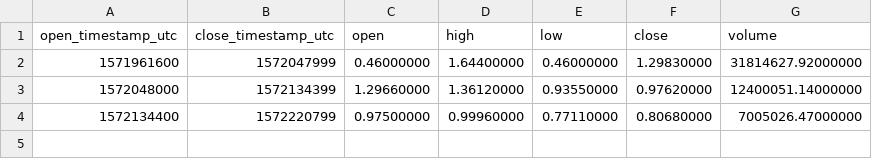
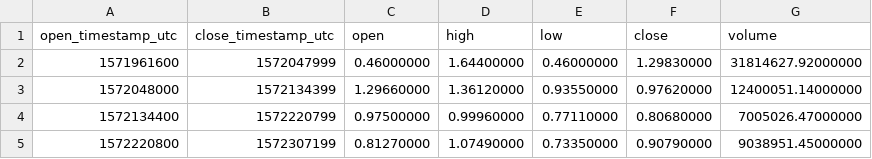
Before and after one commit to cryptobigbro/binance-KAVAUSDT, a CSV file: binance-KAVAUSDT-1d.csv, drawn as a sheet.

```diff
--- a/binance-KAVAUSDT-1d.csv
+++ b/binance-KAVAUSDT-1d.csv
@@ -4 +4,2 @@ open_timestamp_utc,close_timestamp_utc,open,high,low,close,volume
 1572134400,1572220799,0.97500000,0.99960000,0.77110000,0.80680000,7005026.47000000
+1572220800,1572307199,0.81270000,1.07490000,0.73350000,0.90790000,9038951.45000000
```
Also changed, not shown: binance-KAVAUSDT-1h.csv, 1 other file.
